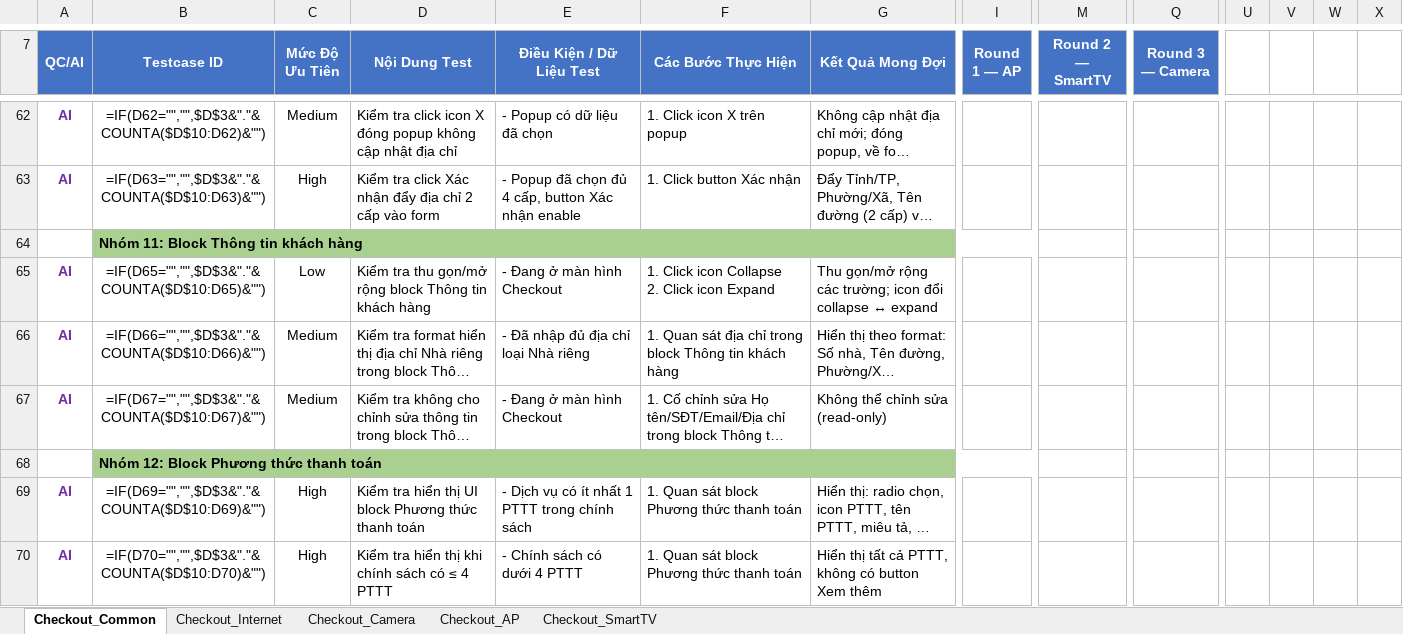
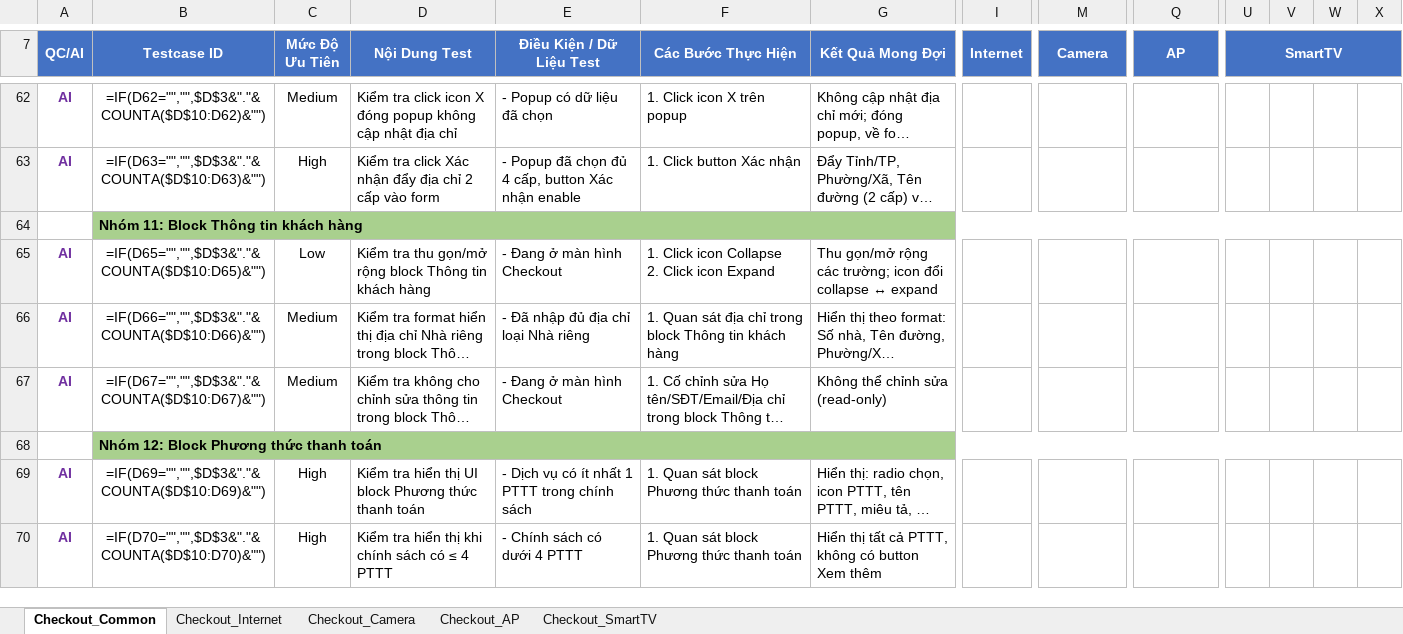
Before and after one commit to giangdc/Claudecode_ECOM, an Excel workbook: ecom-pdh/03_test-cases/functional/chucnang_checkout/AI_ISC_ecom-pdh_v1.1_TC_checkout_v1.2.xlsx, sheet Checkout_Common, drawn as a sheet; only a part is shown, gaps mark what is left out; long unchanged cells end in …; values as stored, in another font and other column widths than the file's, no borders; formulas without a stored value are shown as written; the diff covers the shown part only; the diff names each change by its address in the sheet, - before the commit and + after, or states it on an @@ line.

```diff
--- a/ecom-pdh/03_test-cases/functional/chucnang_checkout/AI_ISC_ecom-pdh_v1.1_TC_checkout_v1.2.xlsx (sheet Checkout_Common)
+++ b/ecom-pdh/03_test-cases/functional/chucnang_checkout/AI_ISC_ecom-pdh_v1.1_TC_checkout_v1.2.xlsx (sheet Checkout_Common)
-I7: Round 1 — AP
+I7: Internet
-M7: Round 2 — SmartTV
+M7: Camera
-Q7: Round 3 — Camera
+Q7: AP
-U7: (empty)
+U7: SmartTV
-U7 fill: none
+U7 fill: #4472C4
+U7:X7 merged
-B64:L64 merged
+B64:X64 merged
-B68:L68 merged
+B68:X68 merged
```
Also changed, not shown: 4 edited cells, cell formats and merged cells elsewhere in this sheet, ecom-pdh/03_test-cases/functional/chucnang_Voucher/AI_ISC_ecom-pdh_v1.1_TC_voucher_ui_v1.0.xlsx, ecom-pdh/04_test-data/Checkout_datatest.xlsx, 17 other files.
